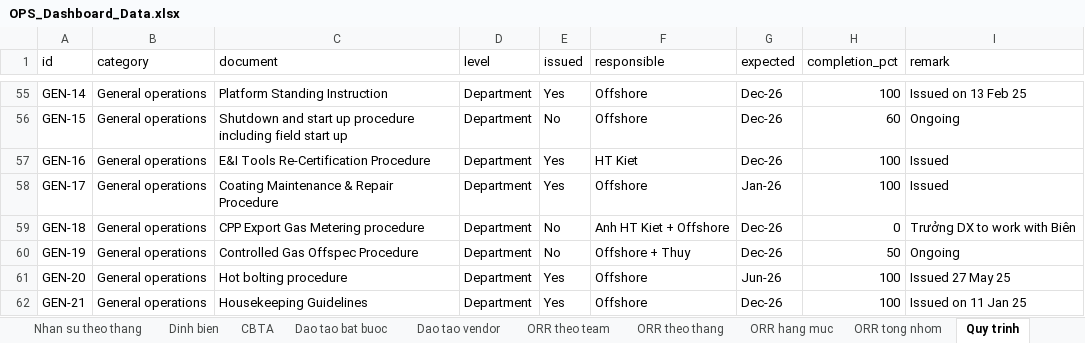
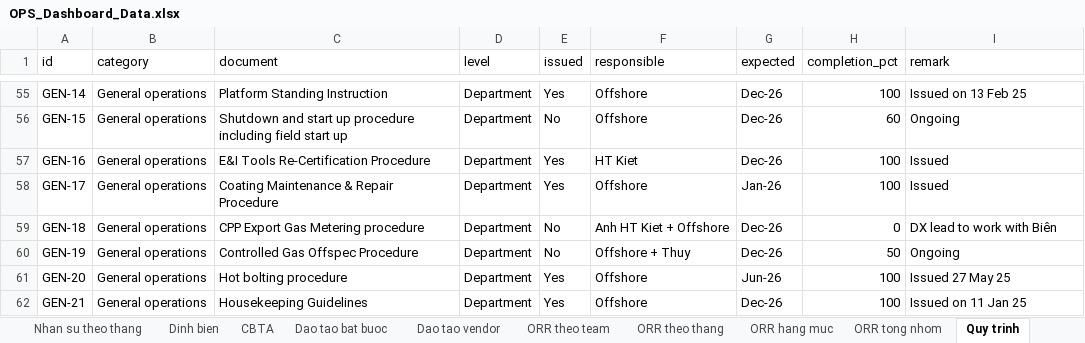
Before and after one commit to toiyeuvietnam2452001/Dashboard-OPS, an Excel workbook: automation/OPS_Dashboard_Data.xlsx, sheet Quy trinh, drawn as a sheet; only a part is shown, gaps mark what is left out; values as stored, in another font and other column widths than the file's, no borders; table styles not drawn; the diff names each change by its address in the sheet, - before the commit and + after, or states it on an @@ line.

```diff
--- a/automation/OPS_Dashboard_Data.xlsx (sheet Quy trinh)
+++ b/automation/OPS_Dashboard_Data.xlsx (sheet Quy trinh)
-I59 (remark): Trưởng DX to work with Biên
+I59 (remark): DX lead to work with Biên
```
Also changed, not shown: sheet Giay phep, sheet Thong tin, 2 other files.
